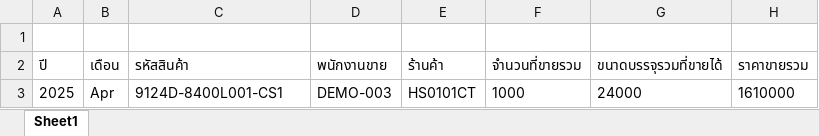
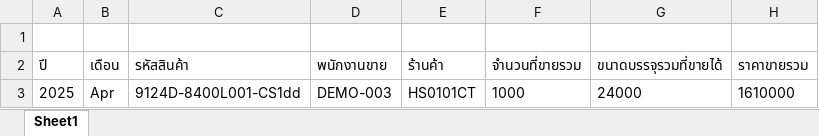
Before and after one commit to bankhk10/crm-bank, an Excel workbook: scripts/file_test/test.xlsx, sheet Sheet1, drawn as a sheet; values as stored, in another font and other column widths than the file's, no borders; the diff names each change by its address in the sheet, - before the commit and + after, or states it on an @@ line.

Commit message:
add

```diff
--- a/scripts/file_test/test.xlsx (sheet Sheet1)
+++ b/scripts/file_test/test.xlsx (sheet Sheet1)
-C3 (รหัสสินค้า): 9124D-8400L001-CS1
+C3 (รหัสสินค้า): 9124D-8400L001-CS1dd
```
